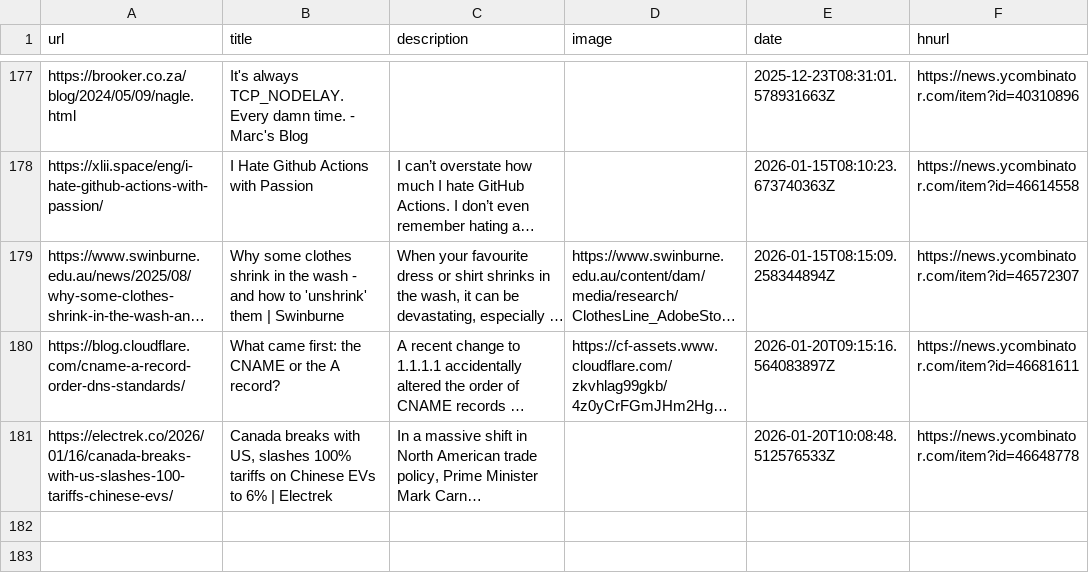
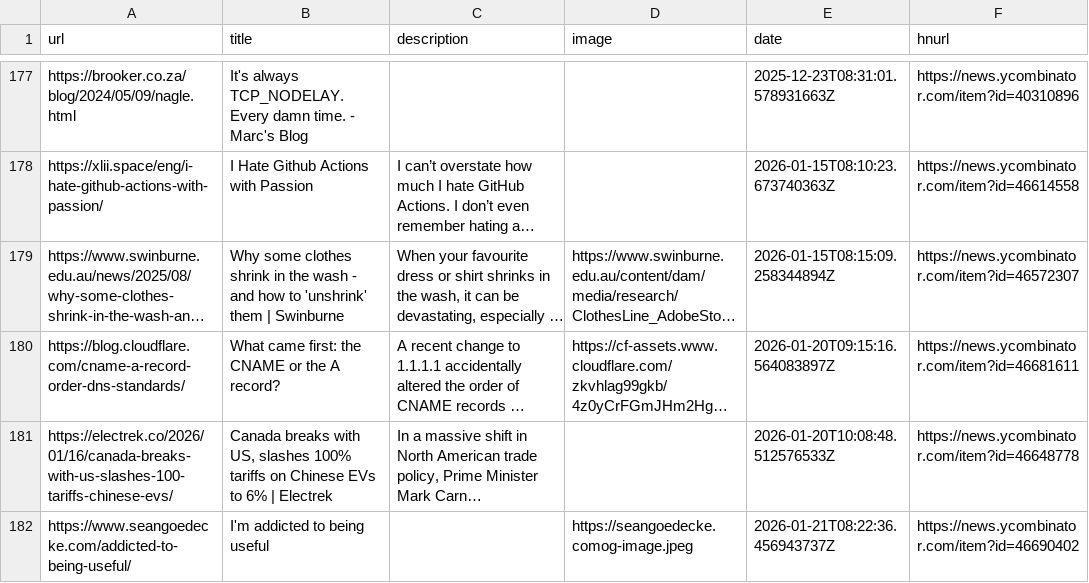
Before and after one commit to manuelmazzuola/readingList, a CSV file: readingList.csv, drawn as a sheet; only a part is shown, gaps mark what is left out; long unchanged cells end in …; the diff names each change by its address in the sheet, - before the commit and + after, or states it on an @@ line.

Commit message:
Automated reading list update on Wed Jan 21 08:22:36 UTC 2026

```diff
--- a/readingList.csv
+++ b/readingList.csv
+row 182: https://www.seangoedecke.com/addicted-to-being-useful/ | I'm addicted to being useful |  | https://seangoedecke.comog-image.jpeg | 2026-01-21T08:22:36.456943737Z | https://news.ycombinator.com/item?id=46690402
```
